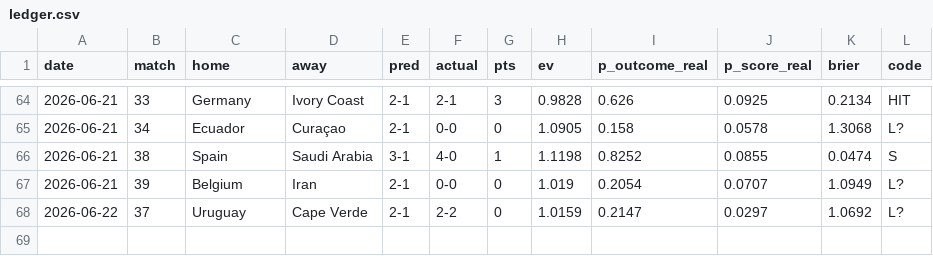
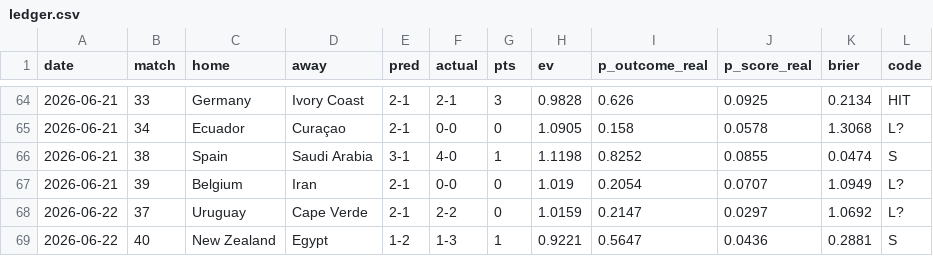
Before and after one commit to avraltod/worldcup-prophet, a CSV file: experiment/ledger.csv, drawn as a sheet; only a part is shown, gaps mark what is left out; the diff names each change by its address in the sheet, - before the commit and + after, or states it on an @@ line.

```diff
--- a/experiment/ledger.csv
+++ b/experiment/ledger.csv
+row 69: 2026-06-22 | 40 | New Zealand | Egypt | 1-2 | 1-3 | 1 | 0.9221 | 0.5647 | 0.0436 | 0.2881 | S
```
Also changed, not shown: 38 other files.
